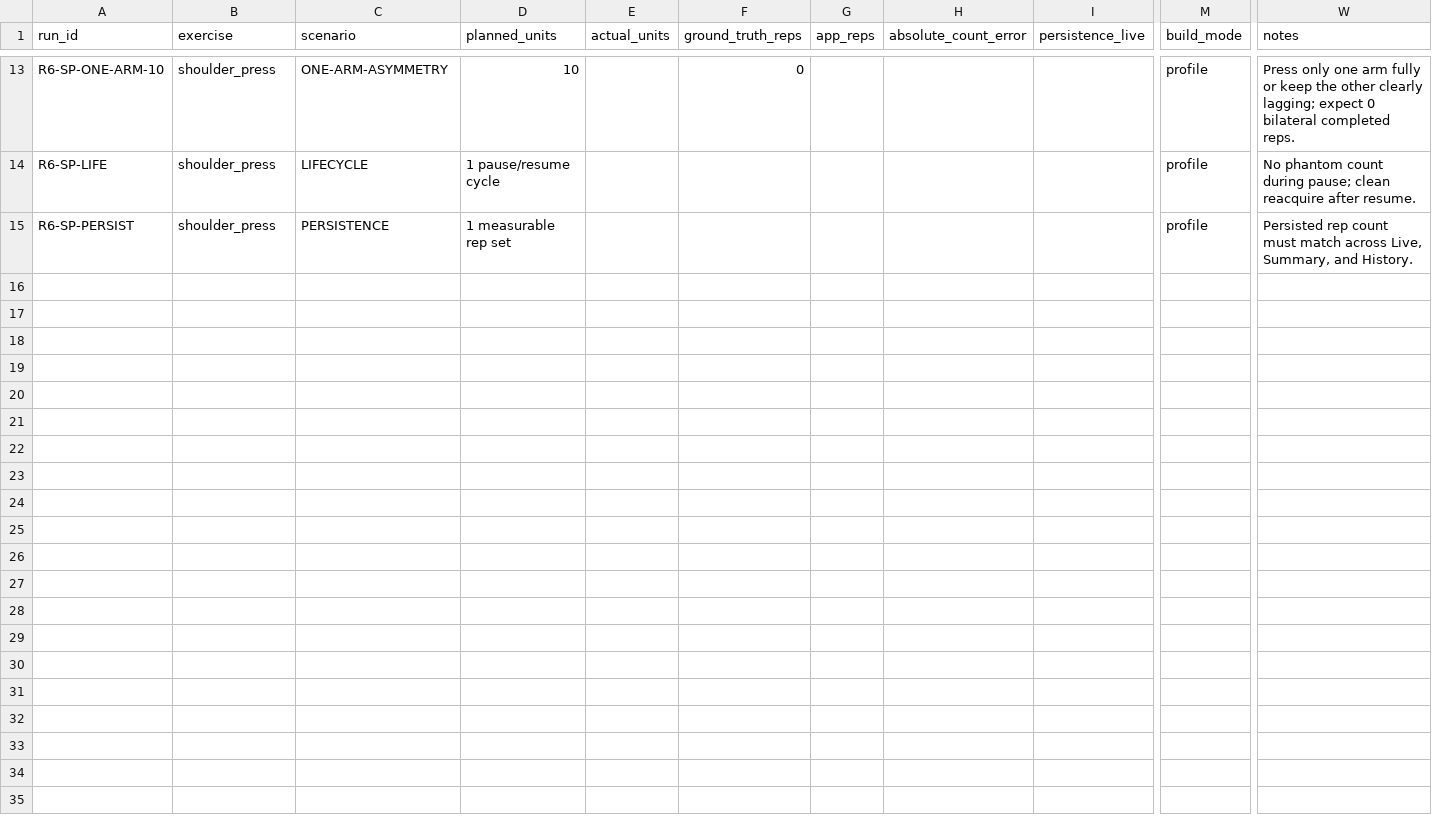
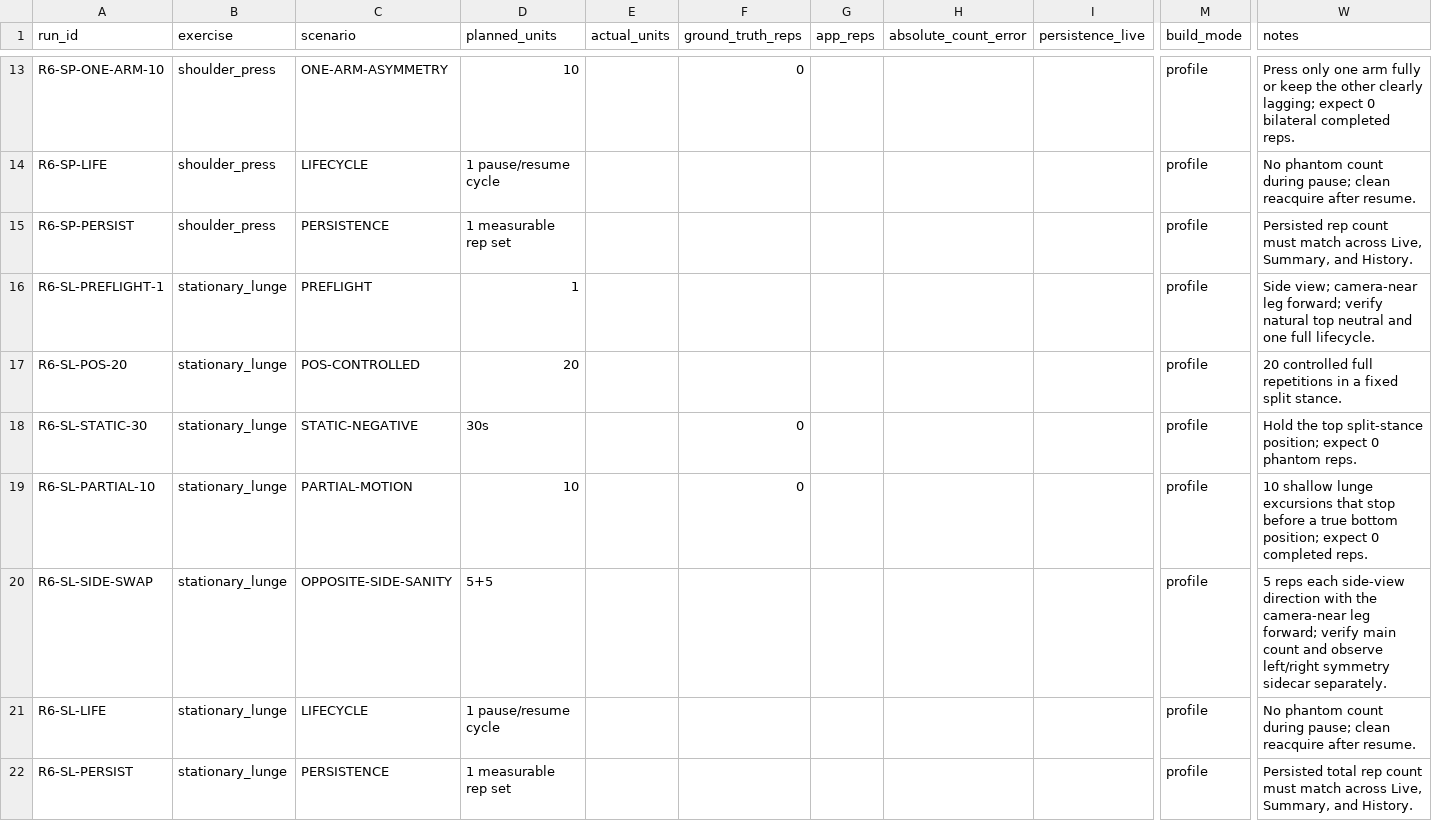
Before and after one commit to bkrbzdgn40/pea, a CSV file: docs/beta/r6-wave-b-run-manifest.csv, drawn as a sheet; only a part is shown, gaps mark what is left out; rows hold the shown columns only; the diff names each change by its address in the sheet, - before the commit and + after, or states it on an @@ line.

Commit message:
docs: close Shoulder Press and prepare Stationary Lunge validation

```diff
--- a/docs/beta/r6-wave-b-run-manifest.csv
+++ b/docs/beta/r6-wave-b-run-manifest.csv
+row 16: R6-SL-PREFLIGHT-1 | stationary_lunge | PREFLIGHT | 1 |  |  |  |  |  | profile | Side view; camera-near leg forward; verify natural top neutral and one full lifecycle.
+row 17: R6-SL-POS-20 | stationary_lunge | POS-CONTROLLED | 20 |  |  |  |  |  | profile | 20 controlled full repetitions in a fixed split stance.
+row 18: R6-SL-STATIC-30 | stationary_lunge | STATIC-NEGATIVE | 30s |  | 0 |  |  |  | profile | Hold the top split-stance position; expect 0 phantom reps.
+row 19: R6-SL-PARTIAL-10 | stationary_lunge | PARTIAL-MOTION | 10 |  | 0 |  |  |  | profile | 10 shallow lunge excursions that stop before a true bottom position; expect 0 completed reps.
+row 20: R6-SL-SIDE-SWAP | stationary_lunge | OPPOSITE-SIDE-SANITY | 5+5 |  |  |  |  |  | profile | 5 reps each side-view direction with the camera-near leg forward; verify main count and observe left/right symmetry sidecar separately.
+row 21: R6-SL-LIFE | stationary_lunge | LIFECYCLE | 1 pause/resume cycle |  |  |  |  |  | profile | No phantom count during pause; clean reacquire after resume.
+row 22: R6-SL-PERSIST | stationary_lunge | PERSISTENCE | 1 measurable rep set |  |  |  |  |  | profile | Persisted total rep count must match across Live, Summary, and History.
```
Also changed, not shown: 4 other files.
